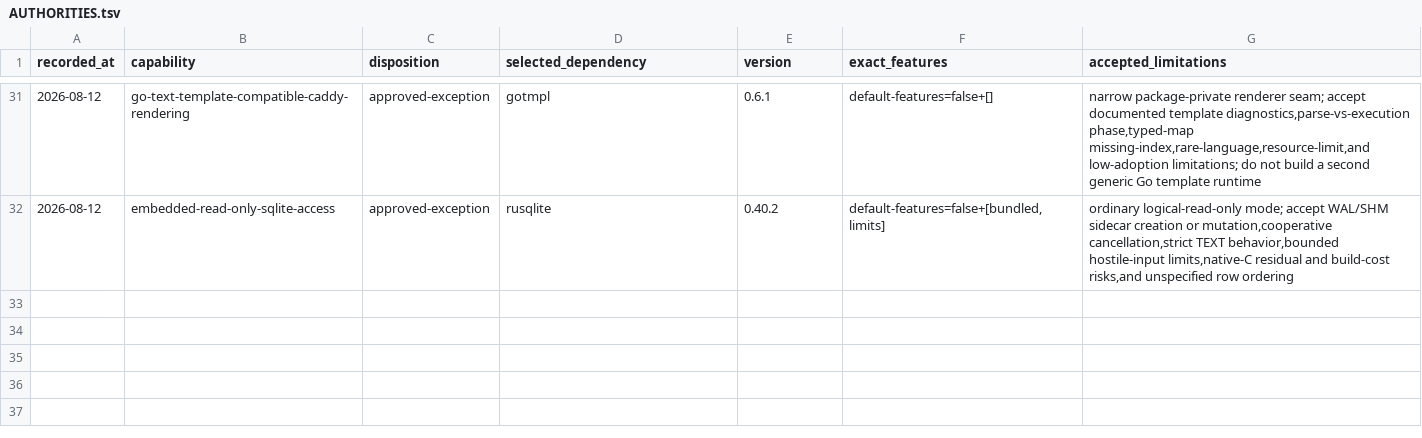
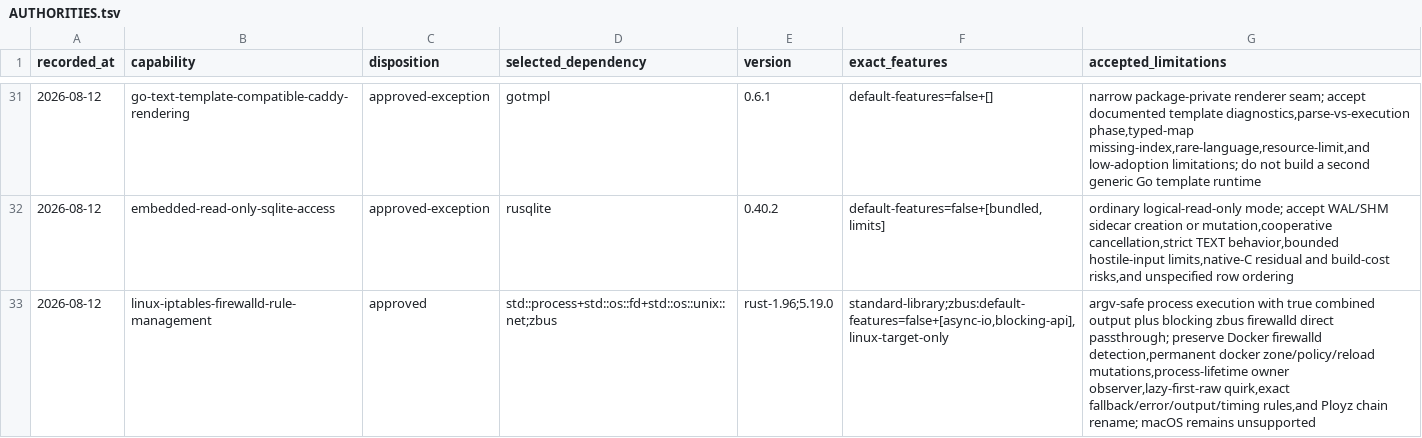
Before and after one commit to getployz/ployz-rust-port, a TSV file: migration/AUTHORITIES.tsv, drawn as a sheet; only a part is shown, gaps mark what is left out.

```diff
--- a/migration/AUTHORITIES.tsv
+++ b/migration/AUTHORITIES.tsv
@@ -32 +32,2 @@ recorded_at	capability	disposition	selected_dependency	version	exact_features	ac
 2026-08-12	embedded-read-only-sqlite-access	approved-exception	rusqlite	0.40.2	default-features=false+[bundled,limits]	ordinary logical-read-only mode; accept WAL/SHM sidecar creation or mutation,cooperative cancellation,strict TEXT behavior,bounded hostile-input limits,native-C residual and build-cost risks,and unspecified row ordering
+2026-08-12	linux-iptables-firewalld-rule-management	approved	std::process+std::os::fd+std::os::unix::net;zbus	rust-1.96;5.19.0	standard-library;zbus:default-features=false+[async-io,blocking-api],linux-target-only	argv-safe process execution with true combined output plus blocking zbus firewalld direct passthrough; preserve Docker firewalld detection,permanent docker zone/policy/reload mutations,process-lifetime owner observer,lazy-first-raw quirk,exact fallback/error/output/timing rules,and Ployz chain rename; macOS remains unsupported
```
Also changed, not shown: migration/DEPENDENCIES.tsv, migration/PACKAGES.tsv, 1 other file.
